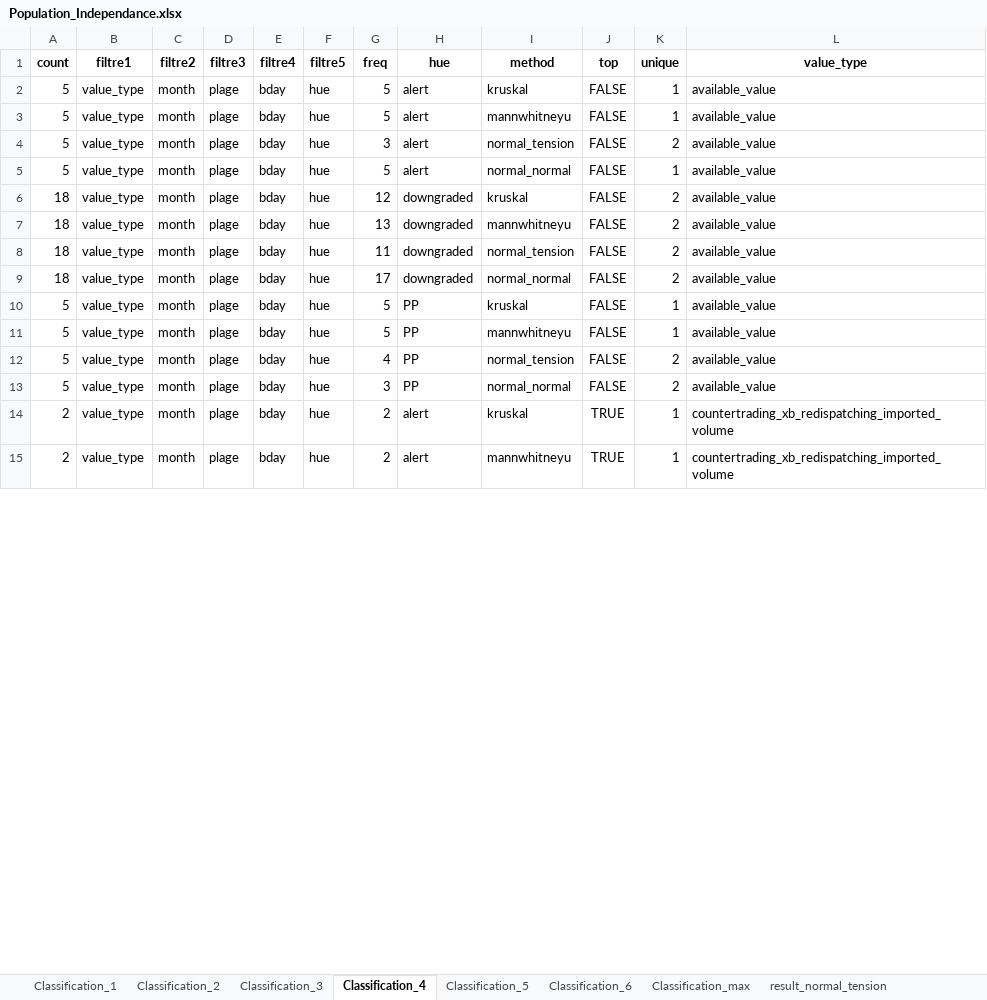
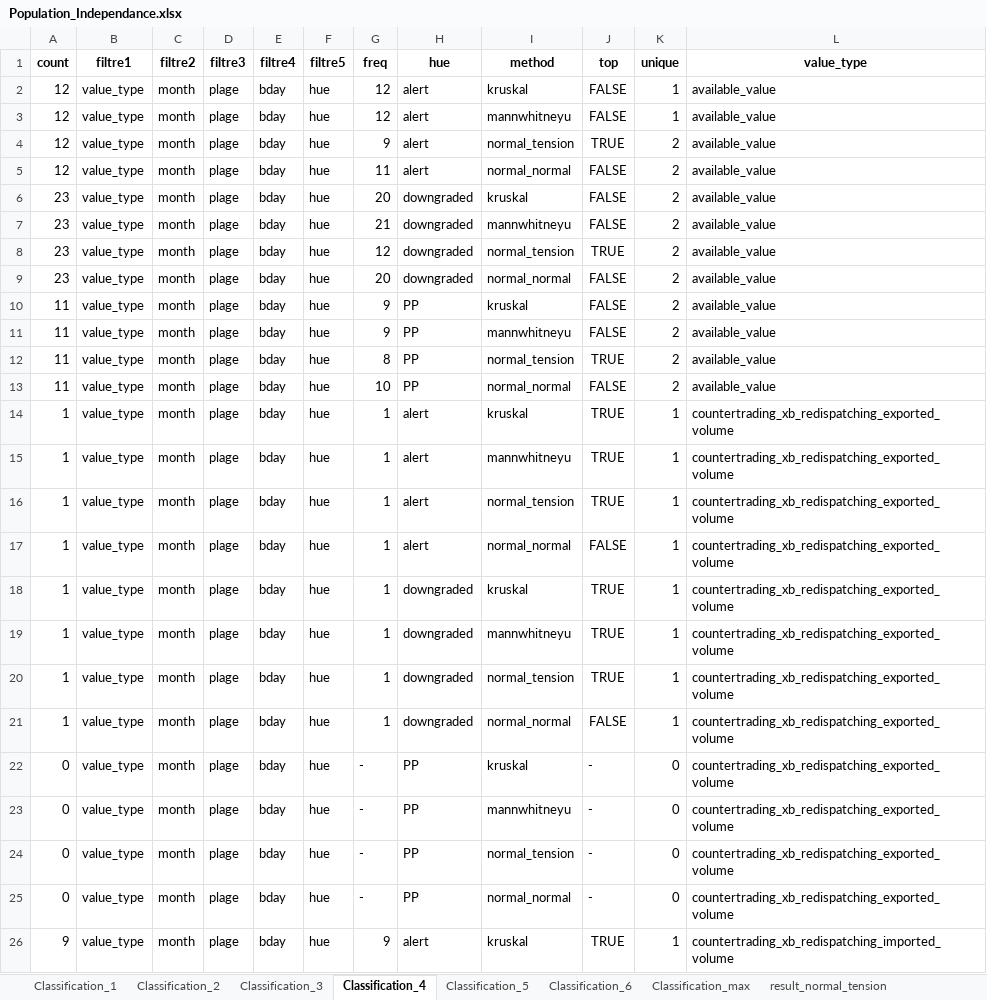
Before and after one commit to mathiaHa/MA-Analysis, an Excel workbook: Analysis/Alpiq/Rapports_Etude_MA/Relation_Alert_Prix_MA/Results/Population_Independance.xlsx, sheet Classification_4, drawn as a sheet; only a part is shown; values as stored, in another font and other column widths than the file's, no borders; table styles not drawn; the diff covers the shown part only; the diff names each change by its address in the sheet, - before the commit and + after, or states it on an @@ line.

```diff
--- a/Analysis/Alpiq/Rapports_Etude_MA/Relation_Alert_Prix_MA/Results/Population_Independance.xlsx (sheet Classification_4)
+++ b/Analysis/Alpiq/Rapports_Etude_MA/Relation_Alert_Prix_MA/Results/Population_Independance.xlsx (sheet Classification_4)
-A2:A5 (count): 5
+A2:A5 (count): 12
-G2:G3 (freq): 5
+G2:G3 (freq): 12
-G4 (freq): 3
+G4 (freq): 9
-J4 (top): FALSE
+J4 (top): TRUE
-G5 (freq): 5
+G5 (freq): 11
-K5 (unique): 1
+K5 (unique): 2
-A6:A9 (count): 18
+A6:A9 (count): 23
-G6 (freq): 12
+G6 (freq): 20
-G7 (freq): 13
+G7 (freq): 21
-G8 (freq): 11
+G8 (freq): 12
-J8 (top): FALSE
+J8 (top): TRUE
-G9 (freq): 17
+G9 (freq): 20
-A10:A13 (count): 5
+A10:A13 (count): 11
-G10:G11 (freq): 5
+G10:G11 (freq): 9
-K10:K11 (unique): 1
+K10:K11 (unique): 2
-G12 (freq): 4
+G12 (freq): 8
-J12 (top): FALSE
+J12 (top): TRUE
-G13 (freq): 3
+G13 (freq): 10
-A14:A15 (count): 2
+A14:A15 (count): 1
-G14:G15 (freq): 2
+G14:G15 (freq): 1
-L14:L15 (value_type): countertrading_xb_redispatching_imported_volume
+L14:L15 (value_type): countertrading_xb_redispatching_exported_volume
+row 16: 1 | value_type | month | plage | bday | hue | 1 | alert | normal_tension | TRUE | 1 | countertrading_xb_redispatching_exported_volume
+row 17: 1 | value_type | month | plage | bday | hue | 1 | alert | normal_normal | FALSE | 1 | countertrading_xb_redispatching_exported_volume
+row 18: 1 | value_type | month | plage | bday | hue | 1 | downgraded | kruskal | TRUE | 1 | countertrading_xb_redispatching_exported_volume
+row 19: 1 | value_type | month | plage | bday | hue | 1 | downgraded | mannwhitneyu | TRUE | 1 | countertrading_xb_redispatching_exported_volume
+row 20: 1 | value_type | month | plage | bday | hue | 1 | downgraded | normal_tension | TRUE | 1 | countertrading_xb_redispatching_exported_volume
+row 21: 1 | value_type | month | plage | bday | hue | 1 | downgraded | normal_normal | FALSE | 1 | countertrading_xb_redispatching_exported_volume
+row 22: 0 | value_type | month | plage | bday | hue | - | PP | kruskal | - | 0 | countertrading_xb_redispatching_exported_volume
+row 23: 0 | value_type | month | plage | bday | hue | - | PP | mannwhitneyu | - | 0 | countertrading_xb_redispatching_exported_volume
+row 24: 0 | value_type | month | plage | bday | hue | - | PP | normal_tension | - | 0 | countertrading_xb_redispatching_exported_volume
+row 25: 0 | value_type | month | plage | bday | hue | - | PP | normal_normal | - | 0 | countertrading_xb_redispatching_exported_volume
+row 26: 9 | value_type | month | plage | bday | hue | 9 | alert | kruskal | TRUE | 1 | countertrading_xb_redispatching_imported_volume
```
Also changed, not shown: 13 added rows, 745 edited cells and cell formats elsewhere in this sheet, sheet Classification_3, sheet Classification_5, sheet result_normal_tension, sheet result_kruskal, sheet Classification_1, sheet result_mannwhitneyu, 4 more sheets, 24 other files.
